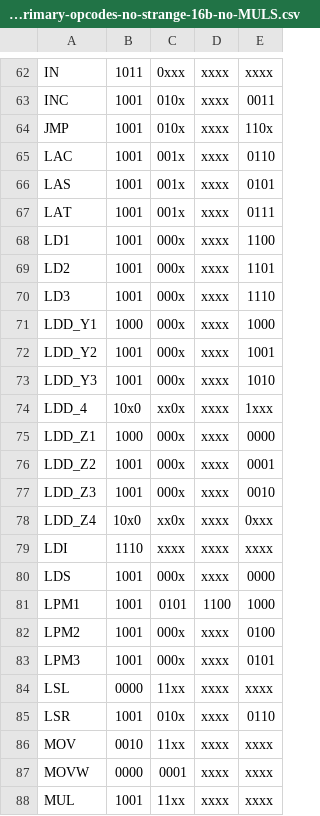
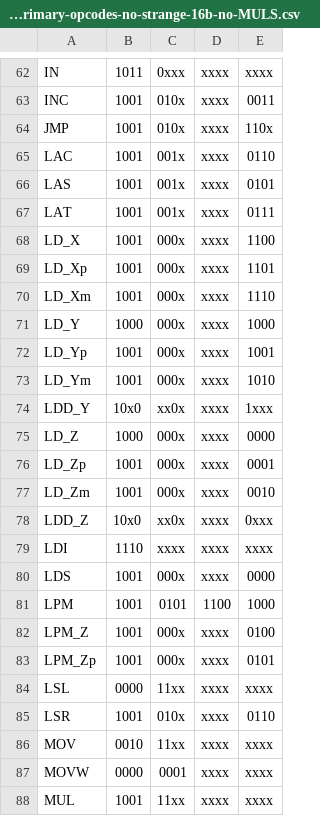
Before and after one commit to benghaem/cavrr, a CSV file: gen/instruction-primary-opcodes-no-strange-16b-no-MULS.csv, drawn as a sheet; only a part is shown, gaps mark what is left out; the diff covers the shown part only.

Commit message:
update instruction names to be more readable

```diff
--- a/gen/instruction-primary-opcodes-no-strange-16b-no-MULS.csv
+++ b/gen/instruction-primary-opcodes-no-strange-16b-no-MULS.csv
@@ -67,18 +67,18 @@ LAS,1001,001x,xxxx,0101
 LAT,1001,001x,xxxx,0111
-LD1,1001,000x,xxxx,1100
-LD2,1001,000x,xxxx,1101
-LD3,1001,000x,xxxx,1110
-LDD_Y1,1000,000x,xxxx,1000
-LDD_Y2,1001,000x,xxxx,1001
-LDD_Y3,1001,000x,xxxx,1010
-LDD_4,10x0,xx0x,xxxx,1xxx
-LDD_Z1,1000,000x,xxxx,0000
-LDD_Z2,1001,000x,xxxx,0001
-LDD_Z3,1001,000x,xxxx,0010
-LDD_Z4,10x0,xx0x,xxxx,0xxx
+LD_X,1001,000x,xxxx,1100
+LD_Xp,1001,000x,xxxx,1101
+LD_Xm,1001,000x,xxxx,1110
+LD_Y,1000,000x,xxxx,1000
+LD_Yp,1001,000x,xxxx,1001
+LD_Ym,1001,000x,xxxx,1010
+LDD_Y,10x0,xx0x,xxxx,1xxx
+LD_Z,1000,000x,xxxx,0000
+LD_Zp,1001,000x,xxxx,0001
+LD_Zm,1001,000x,xxxx,0010
+LDD_Z,10x0,xx0x,xxxx,0xxx
 LDI,1110,xxxx,xxxx,xxxx
 LDS,1001,000x,xxxx,0000
-LPM1,1001,0101,1100,1000
-LPM2,1001,000x,xxxx,0100
-LPM3,1001,000x,xxxx,0101
+LPM,1001,0101,1100,1000
+LPM_Z,1001,000x,xxxx,0100
+LPM_Zp,1001,000x,xxxx,0101
 LSL,0000,11xx,xxxx,xxxx
```
Also changed, not shown: 12 edited cells elsewhere in this file, 4 other files.
